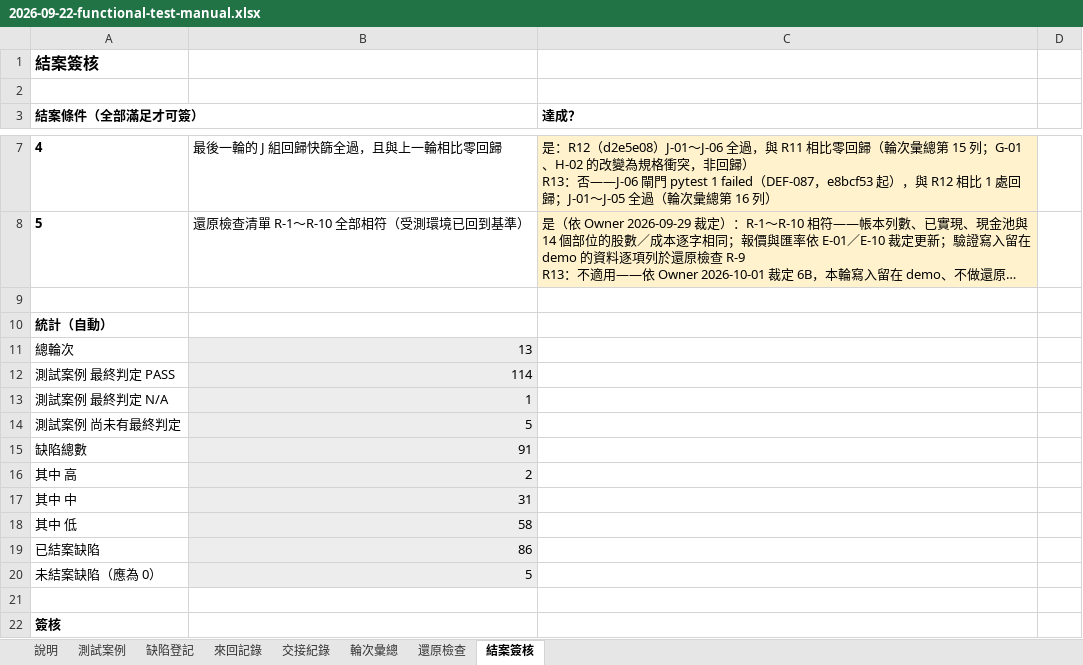
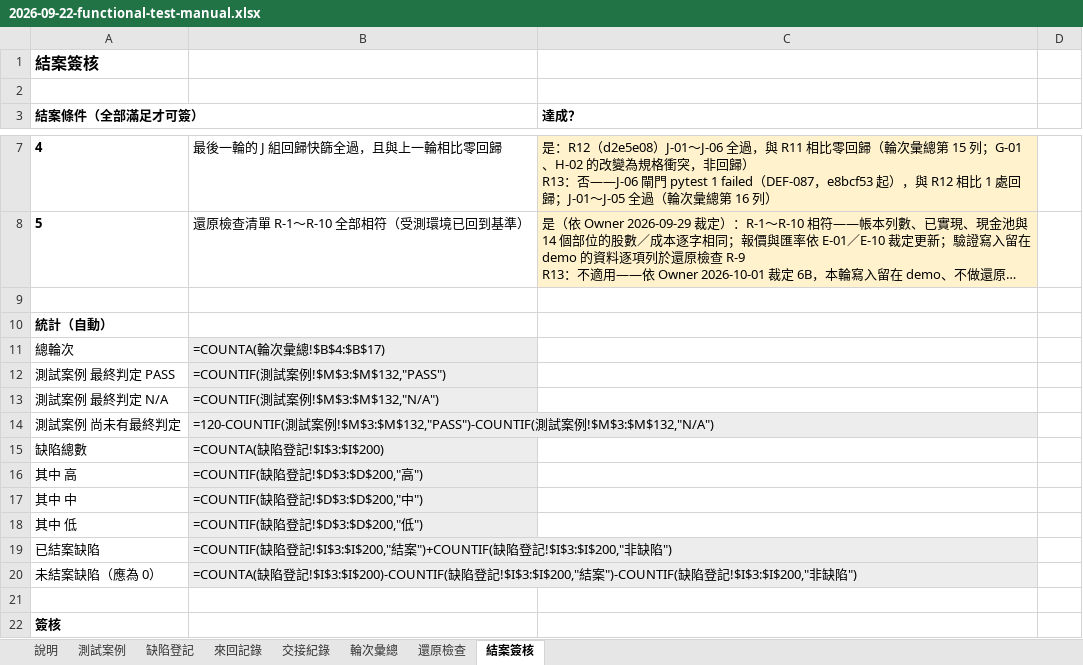
Before and after one commit to hefenglim/invest-portfolio, an Excel workbook: docs/audit/2026-09-22-functional-test-manual.xlsx, sheet 結案簽核, drawn as a sheet; only a part is shown, gaps mark what is left out; long unchanged cells end in …; values as stored, in another font and other column widths than the file's, no borders; formulas without a stored value are shown as written; the diff names each change by its address in the sheet, - before the commit and + after, or states it on an @@ line.

```diff
--- a/docs/audit/2026-09-22-functional-test-manual.xlsx (sheet 結案簽核)
+++ b/docs/audit/2026-09-22-functional-test-manual.xlsx (sheet 結案簽核)
-B11: 13
+B11: =COUNTA(輪次彙總!$B$4:$B$17)
-B12: 114
+B12: =COUNTIF(測試案例!$M$3:$M$132,"PASS")
-B13: 1
+B13: =COUNTIF(測試案例!$M$3:$M$132,"N/A")
-B14: 5
+B14: =120-COUNTIF(測試案例!$M$3:$M$132,"PASS")-COUNTIF(測試案例!$M$3:$M$132,"N/A")
-B15: 91
+B15: =COUNTA(缺陷登記!$I$3:$I$200)
-B16: 2
+B16: =COUNTIF(缺陷登記!$D$3:$D$200,"高")
-B17: 31
+B17: =COUNTIF(缺陷登記!$D$3:$D$200,"中")
-B18: 58
+B18: =COUNTIF(缺陷登記!$D$3:$D$200,"低")
-B19: 86
+B19: =COUNTIF(缺陷登記!$I$3:$I$200,"結案")+COUNTIF(缺陷登記!$I$3:$I$200,"非缺陷")
-B20: 5
+B20: =COUNTA(缺陷登記!$I$3:$I$200)-COUNTIF(缺陷登記!$I$3:$I$200,"結案")-COUNTIF(缺陷登記!$I$3:$I$200,"非缺陷")
```
Also changed, not shown: sheet 測試案例, sheet 來回記錄, sheet 輪次彙總, sheet 缺陷登記, sheet 交接紀錄, 1 other file.
